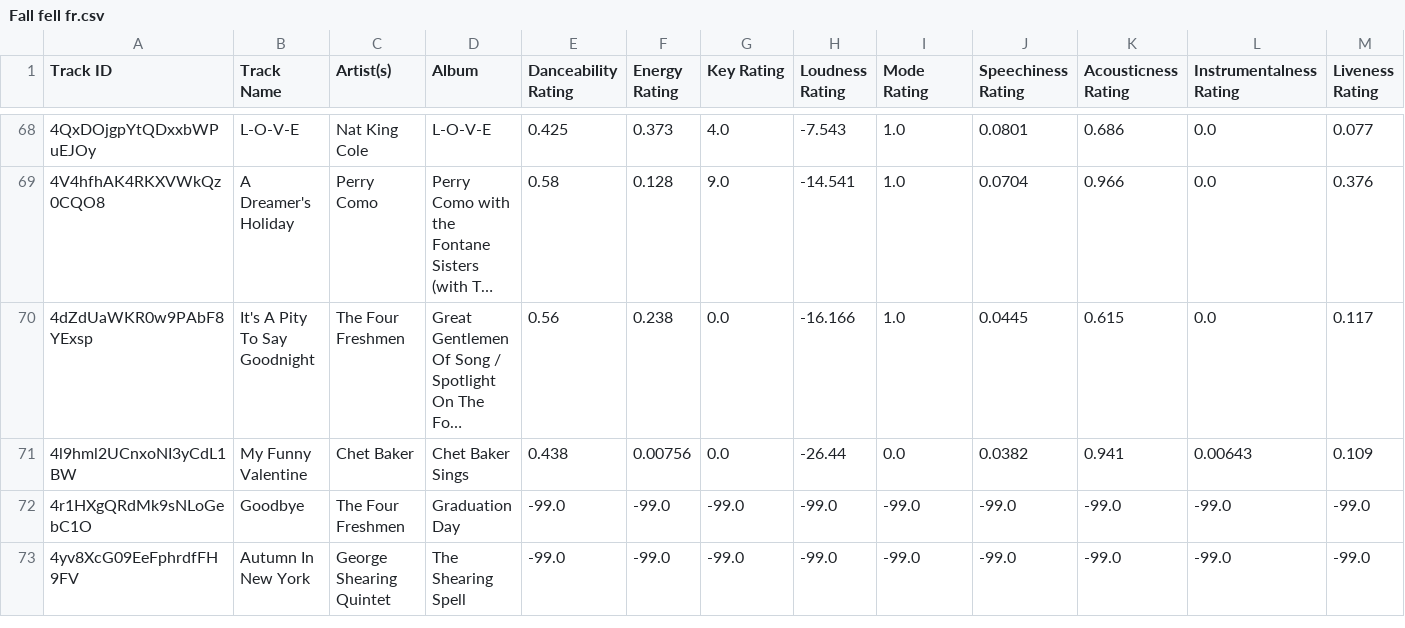
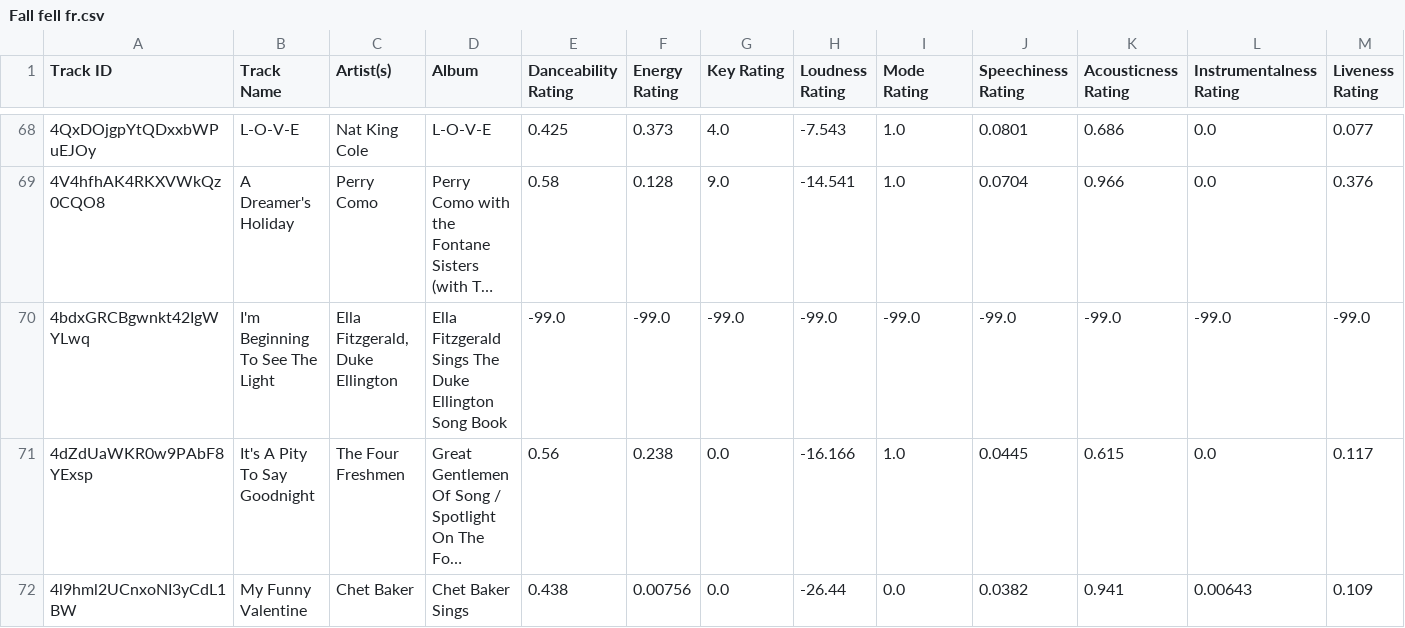
Before and after one commit to seamusmcn/seamusmcn.github.io, a CSV file: S_playlists/Fall fell fr.csv, drawn as a sheet; only a part is shown, gaps mark what is left out; the shorter side is filled out with more unchanged rows; long unchanged cells end in …; rows hold the shown columns only; the diff names each change by its address in the sheet, - before the commit and + after, or states it on an @@ line.

```diff
--- a/S_playlists/Fall fell fr.csv
+++ b/S_playlists/Fall fell fr.csv
+row 70: 4bdxGRCBgwnkt42IgWYLwq | I'm Beginning To See The Light | Ella Fitzgerald, Duke Ellington | Ella Fitzgerald Sings The Duke Ellington Song Book | -99.0 | -99.0 | -99.0 | -99.0 | -99.0 | -99.0 | -99.0 | -99.0 | -99.0
```
Also changed, not shown: S_playlists/Giddeyup.csv.
